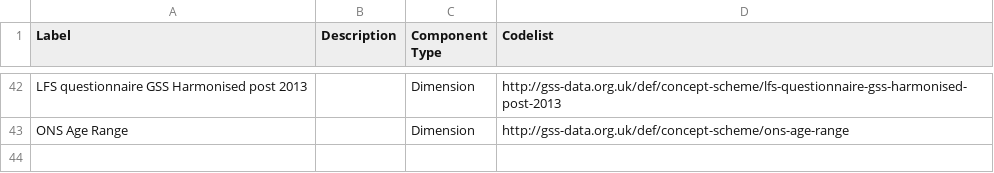
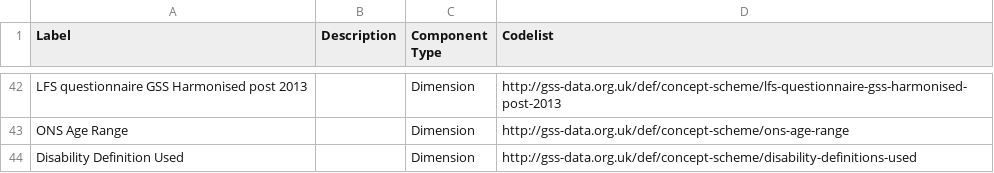
Before and after one commit to GSS-Cogs/family-disability, a CSV file: reference/components.csv, drawn as a sheet; only a part is shown, gaps mark what is left out.

Commit message:
Update components.csv

```diff
--- a/reference/components.csv
+++ b/reference/components.csv
@@ -43 +43,2 @@ LFS questionnaire GSS Harmonised post 2013,,Dimension,http://gss-data.org.uk/def
 ONS Age Range,,Dimension,http://gss-data.org.uk/def/concept-scheme/ons-age-range
+Disability Definition Used,,Dimension,http://gss-data.org.uk/def/concept-scheme/disability-definitions-used
```
